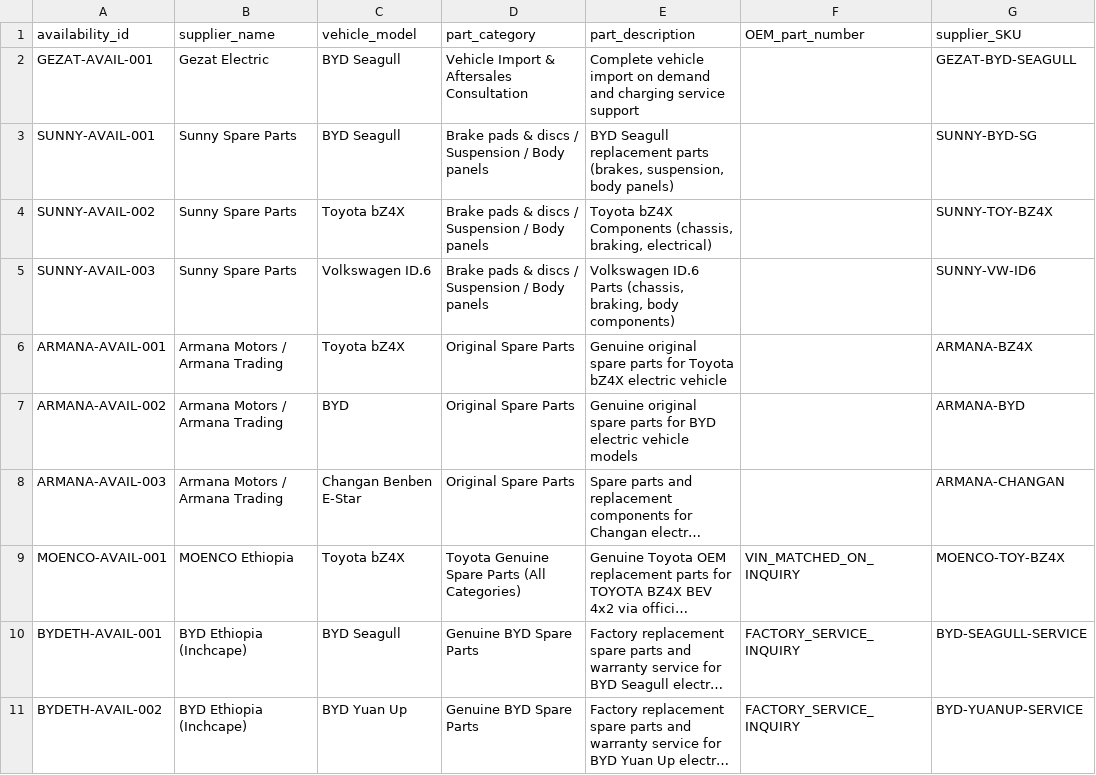
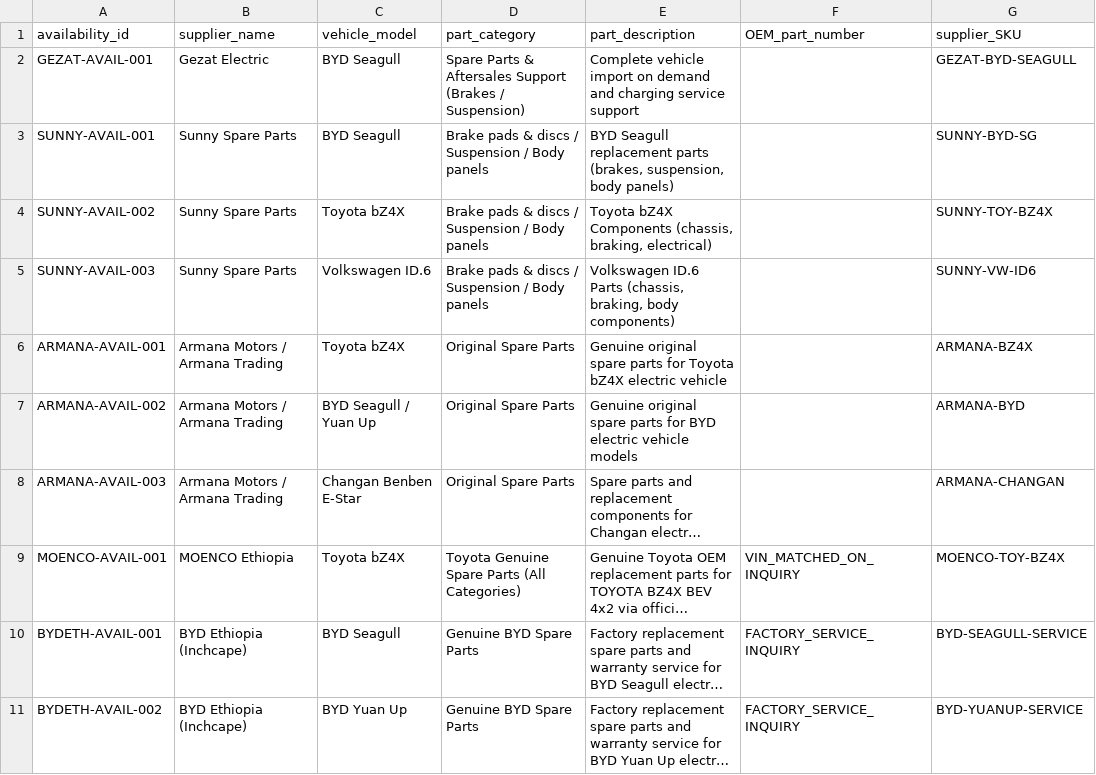
Before and after one commit to EstarCode/ev-spare-parts-prioritization, a CSV file: data/processed/local_availability_evidence.csv, drawn as a sheet; only a part is shown; long unchanged cells end in …; the diff names each change by its address in the sheet, - before the commit and + after, or states it on an @@ line.

```diff
--- a/data/processed/local_availability_evidence.csv
+++ b/data/processed/local_availability_evidence.csv
-D2 (part_category): Vehicle Import & Aftersales Consultation
+D2 (part_category): Spare Parts & Aftersales Support (Brakes / Suspension)
-C7 (vehicle_model): BYD
+C7 (vehicle_model): BYD Seagull / Yuan Up
```
Also changed, not shown: data/cleaned/cleaned_parts_records.csv, data/cleaned/cleaned_vehicle_listings.csv, 15 other files.
